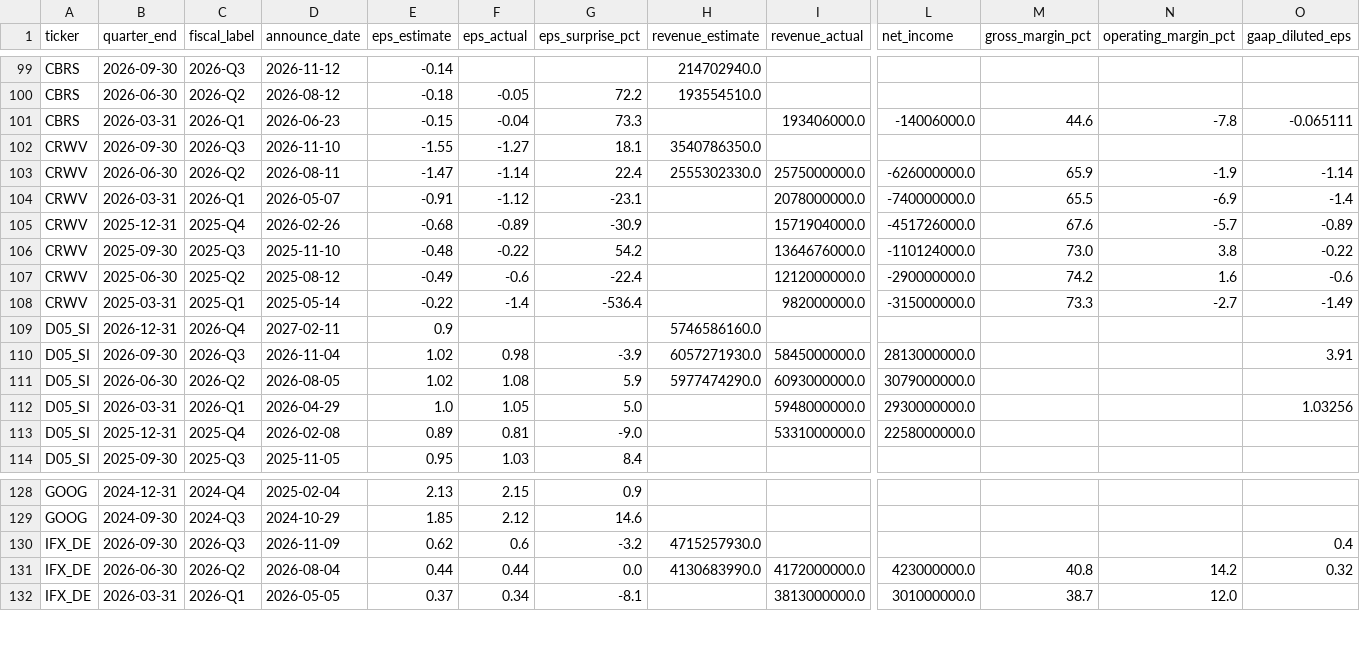
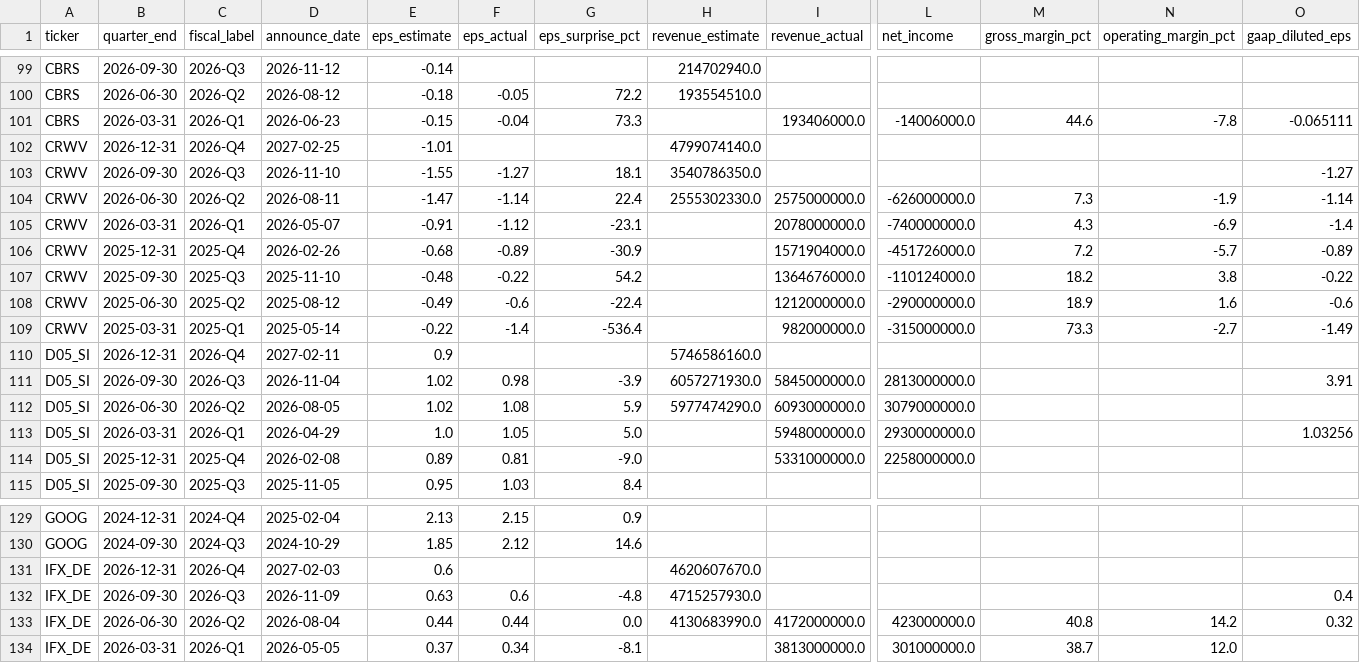
Before and after one commit to marcuslai1/market-dashboard, a CSV file: data/earnings_history.csv, drawn as a sheet; only a part is shown, gaps mark what is left out; addresses are those after the commit; rows hold the shown columns only; the diff names each change by its address in the sheet, - before the commit and + after, or states it on an @@ line.

```diff
--- a/data/earnings_history.csv
+++ b/data/earnings_history.csv
+row 102: CRWV | 2026-12-31 | 2026-Q4 | 2027-02-25 | -1.01 |  |  | 4799074140.0
-O103 (gaap_diluted_eps): (empty)
+O103 (gaap_diluted_eps): -1.27
-M104 (gross_margin_pct): 65.9
+M104 (gross_margin_pct): 7.3
-M105 (gross_margin_pct): 65.5
+M105 (gross_margin_pct): 4.3
-M106 (gross_margin_pct): 67.6
+M106 (gross_margin_pct): 7.2
-M107 (gross_margin_pct): 73.0
+M107 (gross_margin_pct): 18.2
-M108 (gross_margin_pct): 74.2
+M108 (gross_margin_pct): 18.9
+row 131: IFX_DE | 2026-12-31 | 2026-Q4 | 2027-02-03 | 0.6 |  |  | 4620607670.0
-E132 (eps_estimate): 0.62
+E132 (eps_estimate): 0.63
-G132 (eps_surprise_pct): -3.2
+G132 (eps_surprise_pct): -4.8
```
Also changed, not shown: data/market_data.csv, 1 other file.
